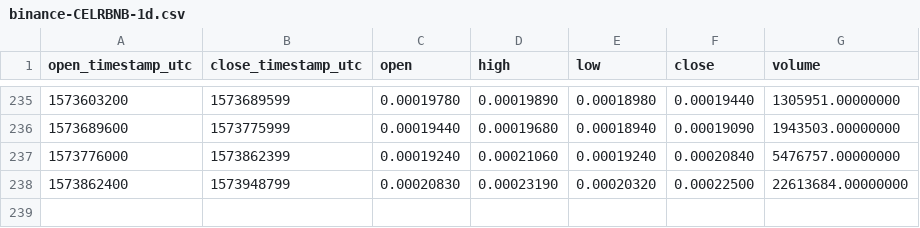
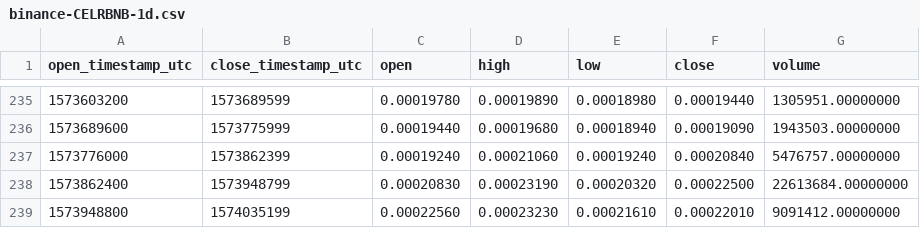
Before and after one commit to cryptobigbro/binance-CELRBNB, a CSV file: binance-CELRBNB-1d.csv, drawn as a sheet; only a part is shown, gaps mark what is left out.

```diff
--- a/binance-CELRBNB-1d.csv
+++ b/binance-CELRBNB-1d.csv
@@ -238 +238,2 @@ open_timestamp_utc,close_timestamp_utc,open,high,low,close,volume
 1573862400,1573948799,0.00020830,0.00023190,0.00020320,0.00022500,22613684.00000000
+1573948800,1574035199,0.00022560,0.00023230,0.00021610,0.00022010,9091412.00000000
```
Also changed, not shown: binance-CELRBNB-1h.csv.
